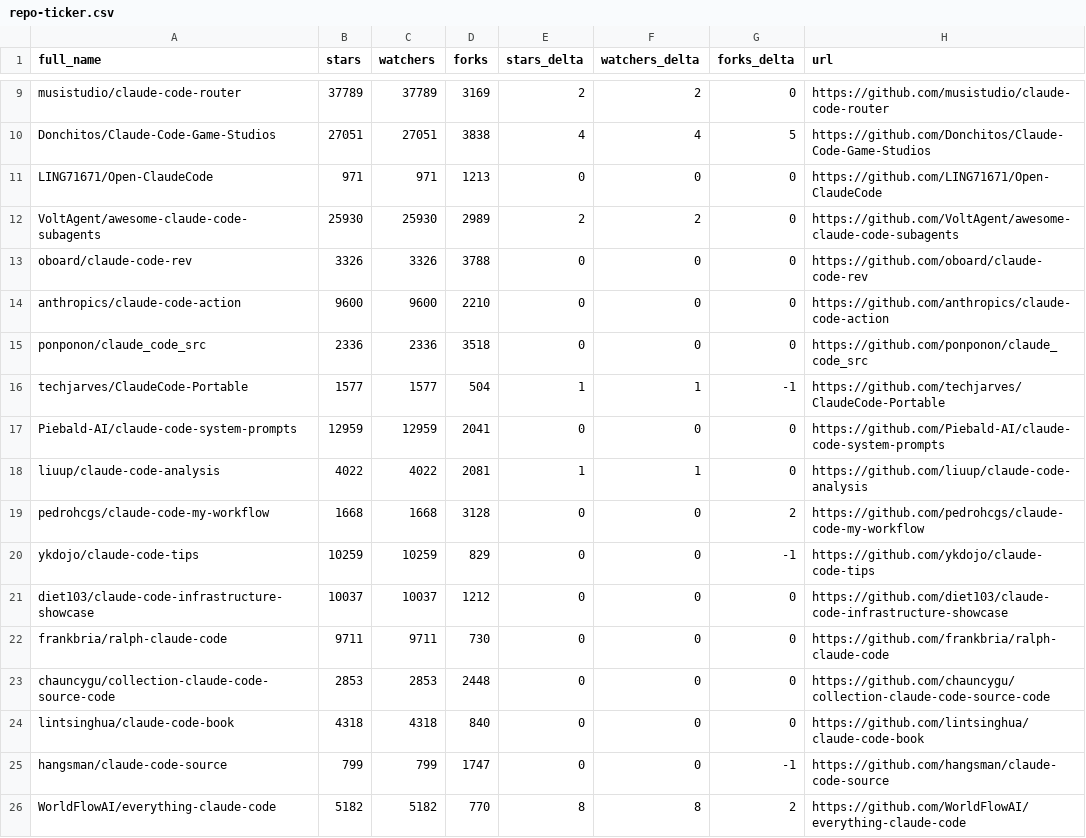
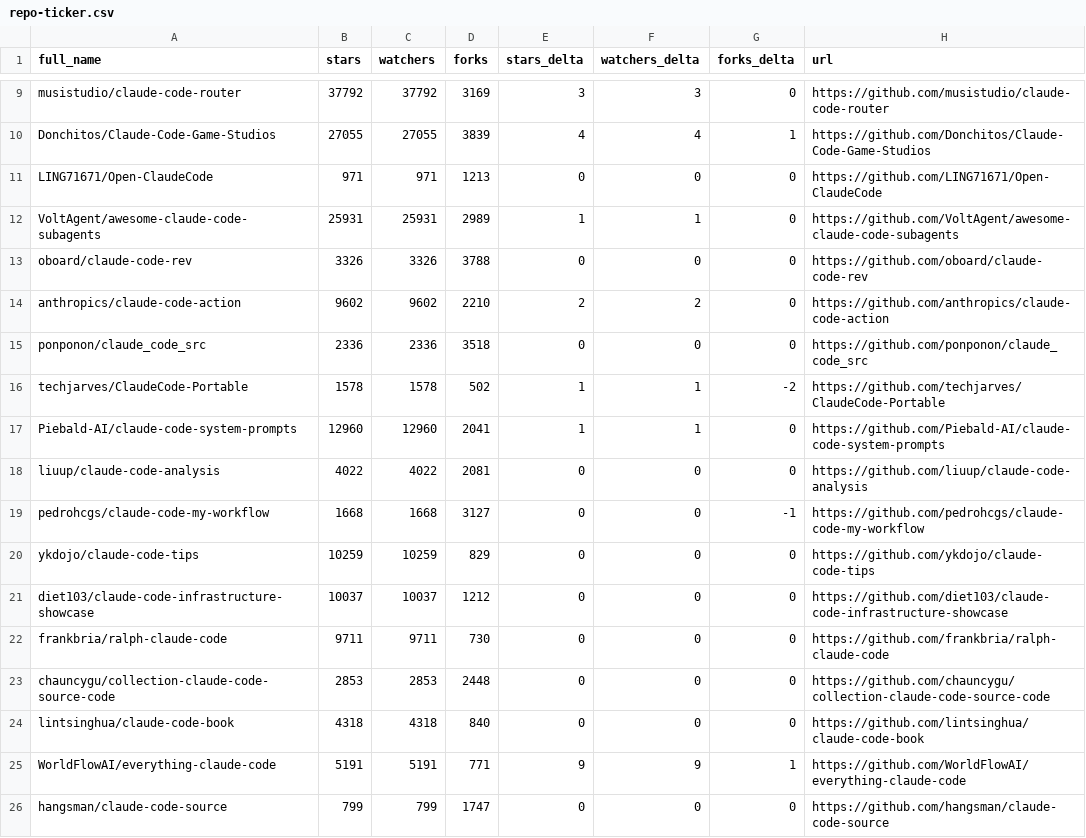
Before and after one commit to markbyrne938-crypto/awesome-claude-code, a CSV file: data/repo-ticker.csv, drawn as a sheet; only a part is shown, gaps mark what is left out; removed rows and columns are numbered as before the commit, all else as after; the diff covers the shown part only; the diff names each change by its address in the sheet, - before the commit and + after, or states it on an @@ line.

```diff
--- a/data/repo-ticker.csv
+++ b/data/repo-ticker.csv
-B9 (stars): 37789
+B9 (stars): 37792
-C9 (watchers): 37789
+C9 (watchers): 37792
-E9 (stars_delta): 2
+E9 (stars_delta): 3
-F9 (watchers_delta): 2
+F9 (watchers_delta): 3
-B10 (stars): 27051
+B10 (stars): 27055
-C10 (watchers): 27051
+C10 (watchers): 27055
-D10 (forks): 3838
+D10 (forks): 3839
-G10 (forks_delta): 5
+G10 (forks_delta): 1
-B12 (stars): 25930
+B12 (stars): 25931
-C12 (watchers): 25930
+C12 (watchers): 25931
-E12 (stars_delta): 2
+E12 (stars_delta): 1
-F12 (watchers_delta): 2
+F12 (watchers_delta): 1
-B14 (stars): 9600
+B14 (stars): 9602
-C14 (watchers): 9600
+C14 (watchers): 9602
-E14 (stars_delta): 0
+E14 (stars_delta): 2
-F14 (watchers_delta): 0
+F14 (watchers_delta): 2
-B16 (stars): 1577
+B16 (stars): 1578
-C16 (watchers): 1577
+C16 (watchers): 1578
-D16 (forks): 504
+D16 (forks): 502
-G16 (forks_delta): -1
+G16 (forks_delta): -2
-B17 (stars): 12959
+B17 (stars): 12960
-C17 (watchers): 12959
+C17 (watchers): 12960
-E17 (stars_delta): 0
+E17 (stars_delta): 1
-F17 (watchers_delta): 0
+F17 (watchers_delta): 1
-E18 (stars_delta): 1
+E18 (stars_delta): 0
-F18 (watchers_delta): 1
+F18 (watchers_delta): 0
-D19 (forks): 3128
+D19 (forks): 3127
-G19 (forks_delta): 2
+G19 (forks_delta): -1
-G20 (forks_delta): -1
+G20 (forks_delta): 0
+row 25: WorldFlowAI/everything-claude-code | 5191 | 5191 | 771 | 9 | 9 | 1 | https://github.com/WorldFlowAI/everything-claude-code
-G26 (forks_delta): -1
+G26 (forks_delta): 0
-row 26: WorldFlowAI/everything-claude-code | 5182 | 5182 | 770 | 8 | 8 | 2 | https://github.com/WorldFlowAI/everything-claude-code
```
Also changed, not shown: 3 added rows, 3 removed rows, 1 moved row and 100 edited cells elsewhere in this file, 2 other files.
